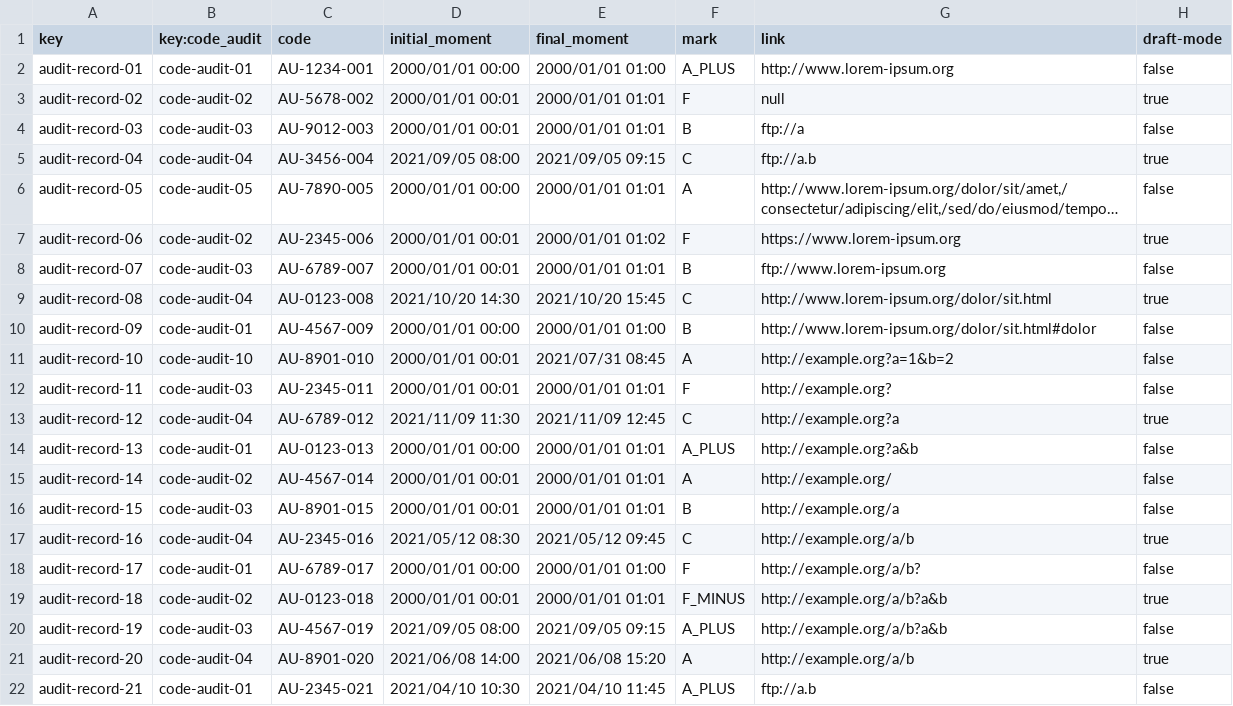
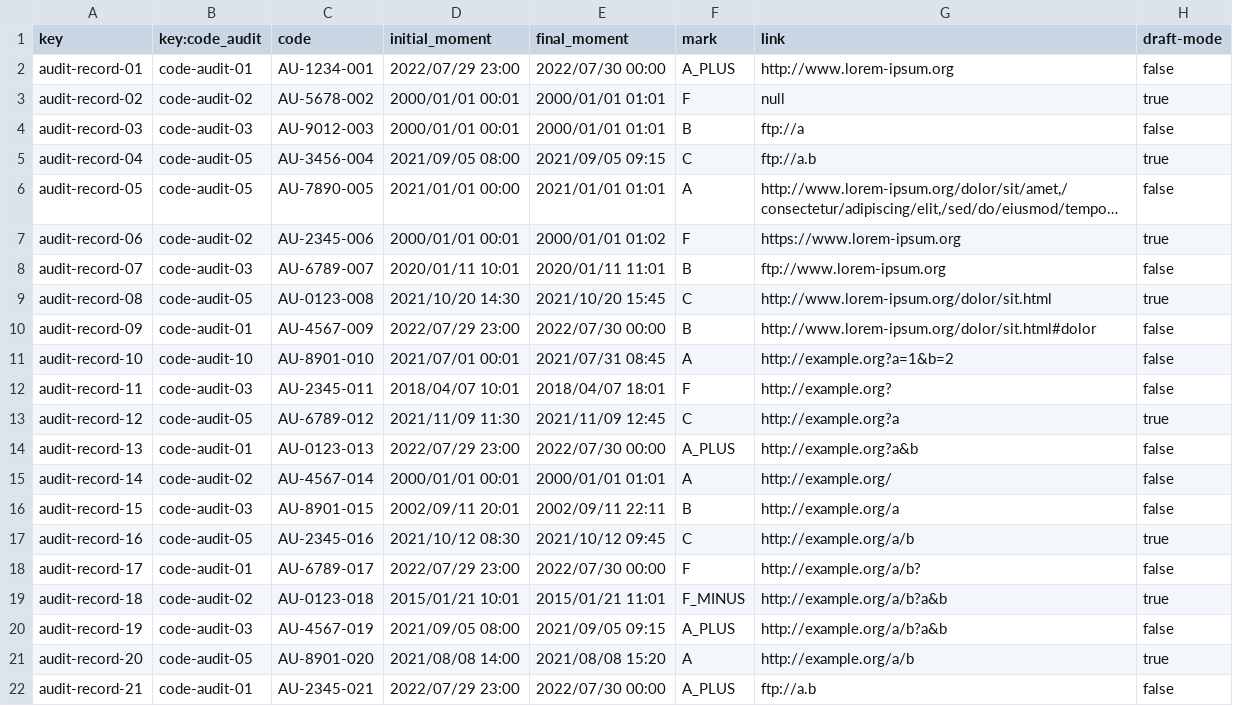
Before and after one commit to DP2-C1-020/Acme-SF-D01, a CSV file: src/main/webapp/WEB-INF/resources/sample-data/audit-record.csv, drawn as a sheet; long unchanged cells end in …; the diff names each change by its address in the sheet, - before the commit and + after, or states it on an @@ line.

Commit message:
Update audit-record.csv

```diff
--- a/src/main/webapp/WEB-INF/resources/sample-data/audit-record.csv
+++ b/src/main/webapp/WEB-INF/resources/sample-data/audit-record.csv
-D2 (initial_moment): 2000/01/01 00:00
+D2 (initial_moment): 2022/07/29 23:00
-E2 (final_moment): 2000/01/01 01:00
+E2 (final_moment): 2022/07/30 00:00
-B5 (key:code_audit): code-audit-04
+B5 (key:code_audit): code-audit-05
-D6 (initial_moment): 2000/01/01 00:00
+D6 (initial_moment): 2021/01/01 00:00
-E6 (final_moment): 2000/01/01 01:01
+E6 (final_moment): 2021/01/01 01:01
-D8 (initial_moment): 2000/01/01 00:01
+D8 (initial_moment): 2020/01/11 10:01
-E8 (final_moment): 2000/01/01 01:01
+E8 (final_moment): 2020/01/11 11:01
-B9 (key:code_audit): code-audit-04
+B9 (key:code_audit): code-audit-05
-D10 (initial_moment): 2000/01/01 00:00
+D10 (initial_moment): 2022/07/29 23:00
-E10 (final_moment): 2000/01/01 01:00
+E10 (final_moment): 2022/07/30 00:00
-D11 (initial_moment): 2000/01/01 00:01
+D11 (initial_moment): 2021/07/01 00:01
-D12 (initial_moment): 2000/01/01 00:01
+D12 (initial_moment): 2018/04/07 10:01
-E12 (final_moment): 2000/01/01 01:01
+E12 (final_moment): 2018/04/07 18:01
-B13 (key:code_audit): code-audit-04
+B13 (key:code_audit): code-audit-05
-D14 (initial_moment): 2000/01/01 00:00
+D14 (initial_moment): 2022/07/29 23:00
-E14 (final_moment): 2000/01/01 01:01
+E14 (final_moment): 2022/07/30 00:00
-D16 (initial_moment): 2000/01/01 00:01
+D16 (initial_moment): 2002/09/11 20:01
-E16 (final_moment): 2000/01/01 01:01
+E16 (final_moment): 2002/09/11 22:11
-B17 (key:code_audit): code-audit-04
+B17 (key:code_audit): code-audit-05
-D17 (initial_moment): 2021/05/12 08:30
+D17 (initial_moment): 2021/10/12 08:30
-E17 (final_moment): 2021/05/12 09:45
+E17 (final_moment): 2021/10/12 09:45
-D18 (initial_moment): 2000/01/01 00:00
+D18 (initial_moment): 2022/07/29 23:00
-E18 (final_moment): 2000/01/01 01:00
+E18 (final_moment): 2022/07/30 00:00
-D19 (initial_moment): 2000/01/01 00:01
+D19 (initial_moment): 2015/01/21 10:01
-E19 (final_moment): 2000/01/01 01:01
+E19 (final_moment): 2015/01/21 11:01
-B21 (key:code_audit): code-audit-04
+B21 (key:code_audit): code-audit-05
-D21 (initial_moment): 2021/06/08 14:00
+D21 (initial_moment): 2021/08/08 14:00
-E21 (final_moment): 2021/06/08 15:20
+E21 (final_moment): 2021/08/08 15:20
-D22 (initial_moment): 2021/04/10 10:30
+D22 (initial_moment): 2022/07/29 23:00
-E22 (final_moment): 2021/04/10 11:45
+E22 (final_moment): 2022/07/30 00:00
```
